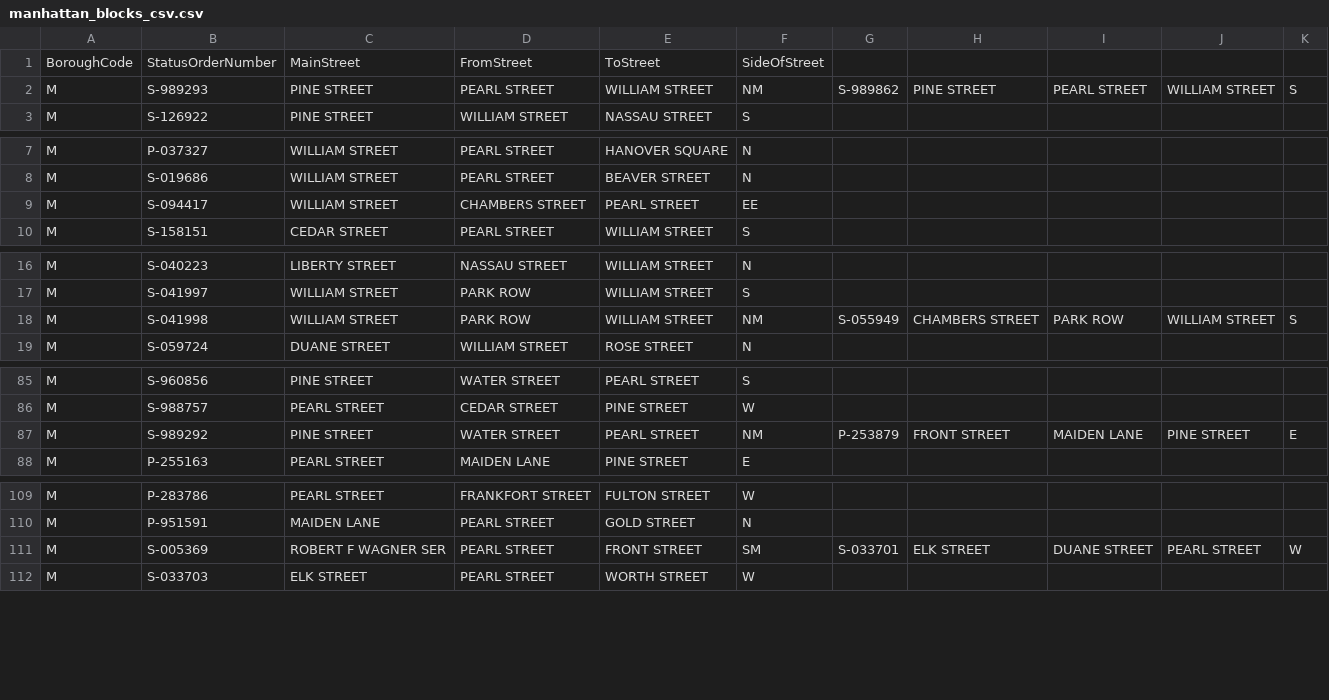
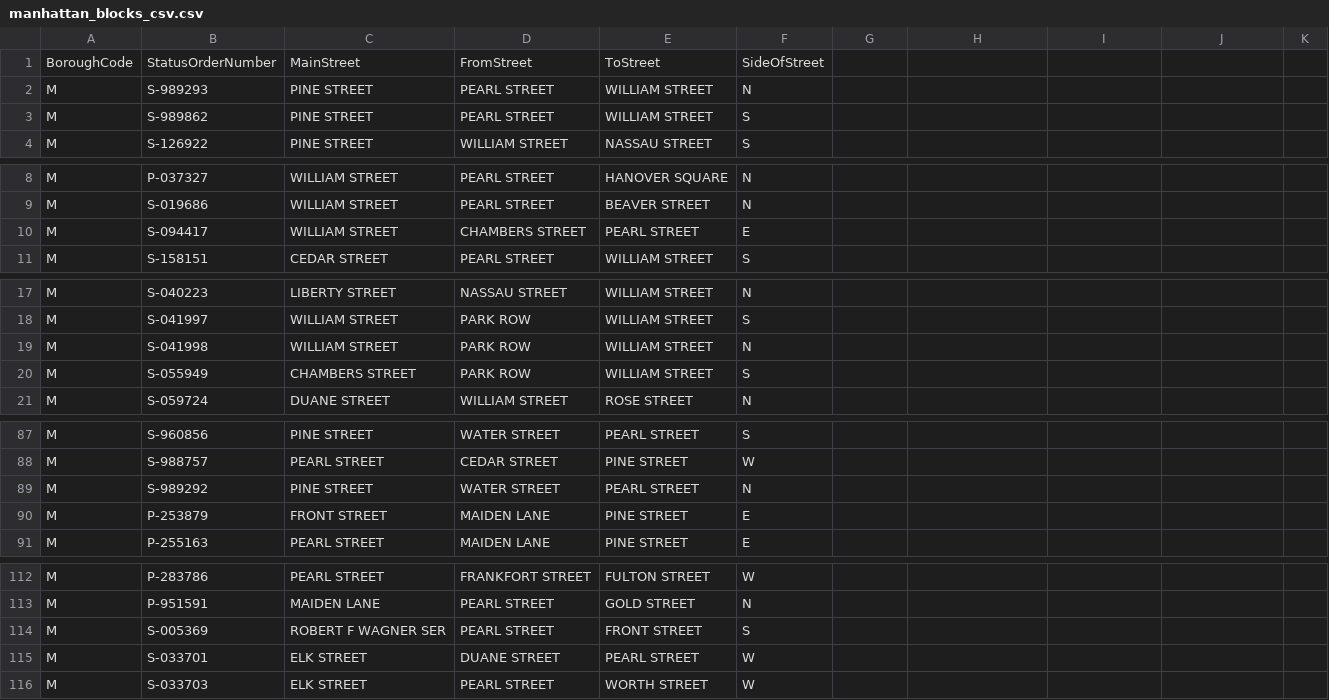
Before and after one commit to HeyCampbell/GoParkYourself, a CSV file: manhattan_blocks_csv.csv, drawn as a sheet; only a part is shown, gaps mark what is left out.

Commit message:
adjust seed info data

```diff
--- a/manhattan_blocks_csv.csv
+++ b/manhattan_blocks_csv.csv
@@ -1,3 +1,4 @@
 BoroughCode,StatusOrderNumber,MainStreet,FromStreet,ToStreet,SideOfStreet
-M,S-989293,PINE STREET,PEARL STREET,WILLIAM STREET,NM,S-989862,PINE STREET,PEARL STREET,WILLIAM STREET,S
+M,S-989293,PINE STREET,PEARL STREET,WILLIAM STREET,N
+M,S-989862,PINE STREET,PEARL STREET,WILLIAM STREET,S
 M,S-126922,PINE STREET,WILLIAM STREET,NASSAU STREET,S
@@ -8,3 +9,3 @@ M,P-037327,WILLIAM STREET,PEARL STREET,HANOVER SQUARE,N
 M,S-019686,WILLIAM STREET,PEARL STREET,BEAVER STREET,N
-M,S-094417,WILLIAM STREET,CHAMBERS STREET,PEARL STREET,EE
+M,S-094417,WILLIAM STREET,CHAMBERS STREET,PEARL STREET,E
 M,S-158151,CEDAR STREET,PEARL STREET,WILLIAM STREET,S
@@ -17,3 +18,4 @@ M,S-040223,LIBERTY STREET,NASSAU STREET,WILLIAM STREET,N
 M,S-041997,WILLIAM STREET,PARK ROW,WILLIAM STREET,S
-M,S-041998,WILLIAM STREET,PARK ROW,WILLIAM STREET,NM,S-055949,CHAMBERS STREET,PARK ROW,WILLIAM STREET,S
+M,S-041998,WILLIAM STREET,PARK ROW,WILLIAM STREET,N
+M,S-055949,CHAMBERS STREET,PARK ROW,WILLIAM STREET,S
 M,S-059724,DUANE STREET,WILLIAM STREET,ROSE STREET,N
@@ -86,3 +88,4 @@ M,S-960856,PINE STREET,WATER STREET,PEARL STREET,S
 M,S-988757,PEARL STREET,CEDAR STREET,PINE STREET,W
-M,S-989292,PINE STREET,WATER STREET,PEARL STREET,NM,P-253879,FRONT STREET,MAIDEN LANE,PINE STREET,E
+M,S-989292,PINE STREET,WATER STREET,PEARL STREET,N
+M,P-253879,FRONT STREET,MAIDEN LANE,PINE STREET,E
 M,P-255163,PEARL STREET,MAIDEN LANE,PINE STREET,E
@@ -110,3 +113,4 @@ M,P-283786,PEARL STREET,FRANKFORT STREET,FULTON STREET,W
 M,P-951591,MAIDEN LANE,PEARL STREET,GOLD STREET,N
-M,S-005369,ROBERT F WAGNER SER,PEARL STREET,FRONT STREET,SM,S-033701,ELK STREET,DUANE STREET,PEARL STREET,W
+M,S-005369,ROBERT F WAGNER SER,PEARL STREET,FRONT STREET,S
+M,S-033701,ELK STREET,DUANE STREET,PEARL STREET,W
 M,S-033703,ELK STREET,PEARL STREET,WORTH STREET,W
```
Also changed, not shown: 3 other files.
